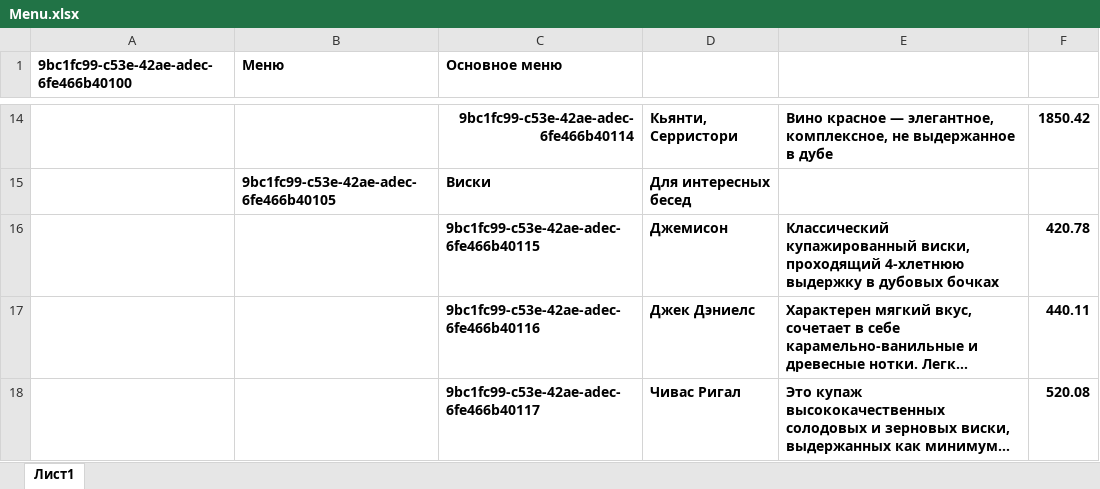
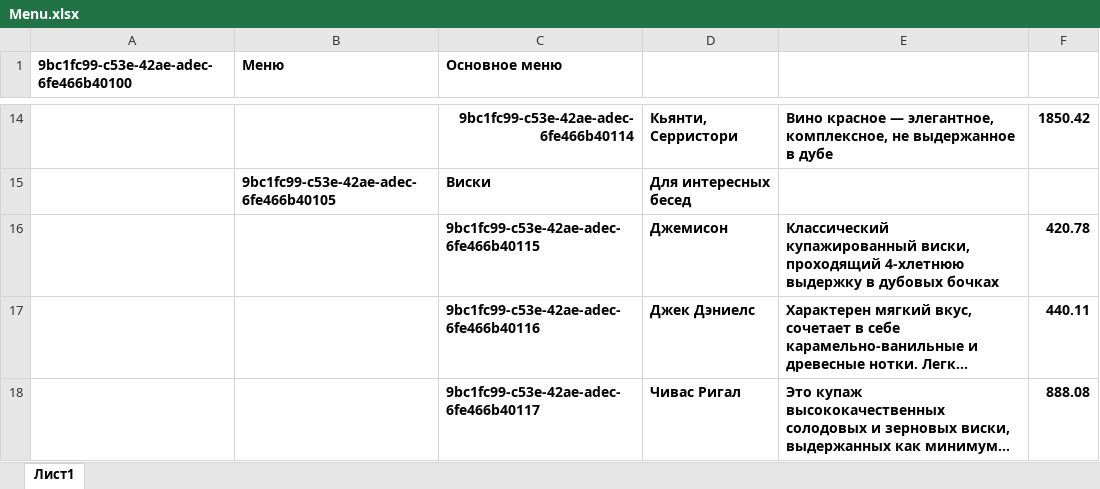
Before and after one commit to Svetlov-al/YLab, an Excel workbook: admin/Menu.xlsx, sheet Лист1, drawn as a sheet; only a part is shown, gaps mark what is left out; long unchanged cells end in …; values as stored, in another font and other column widths than the file's, no borders; the diff names each change by its address in the sheet, - before the commit and + after, or states it on an @@ line.

```diff
--- a/admin/Menu.xlsx (sheet Лист1)
+++ b/admin/Menu.xlsx (sheet Лист1)
-F18: 520.08
+F18: 888.08
```
Also changed, not shown: 4 other files.
